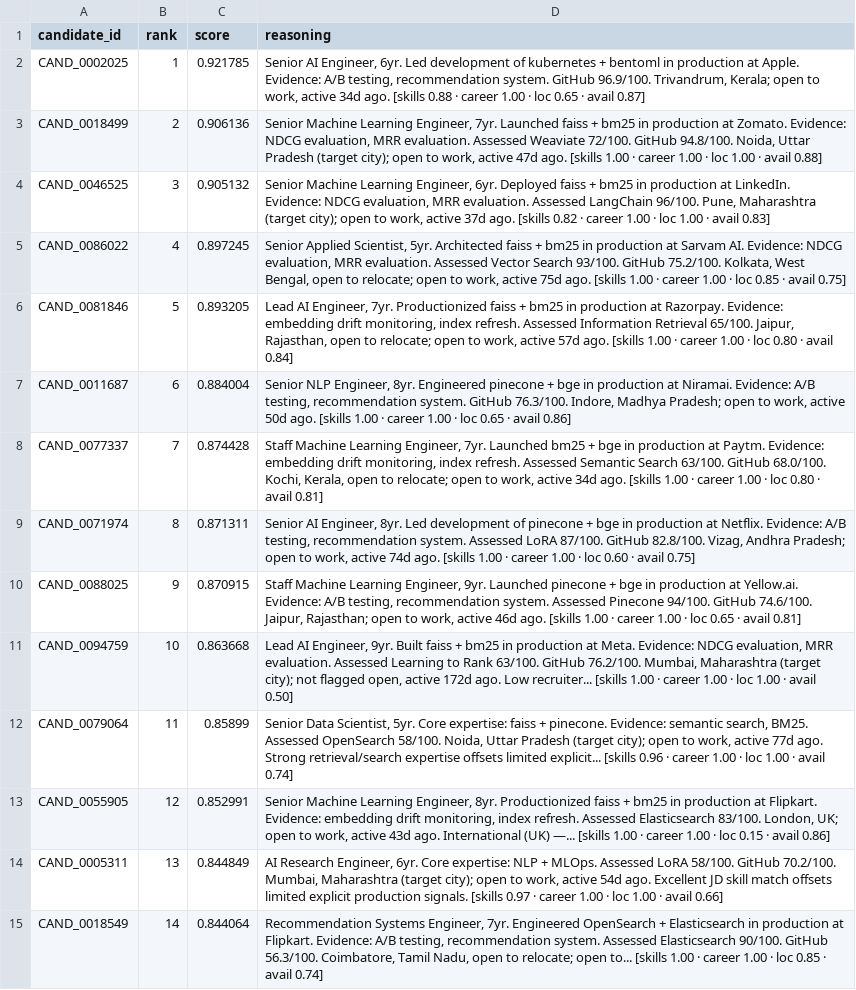
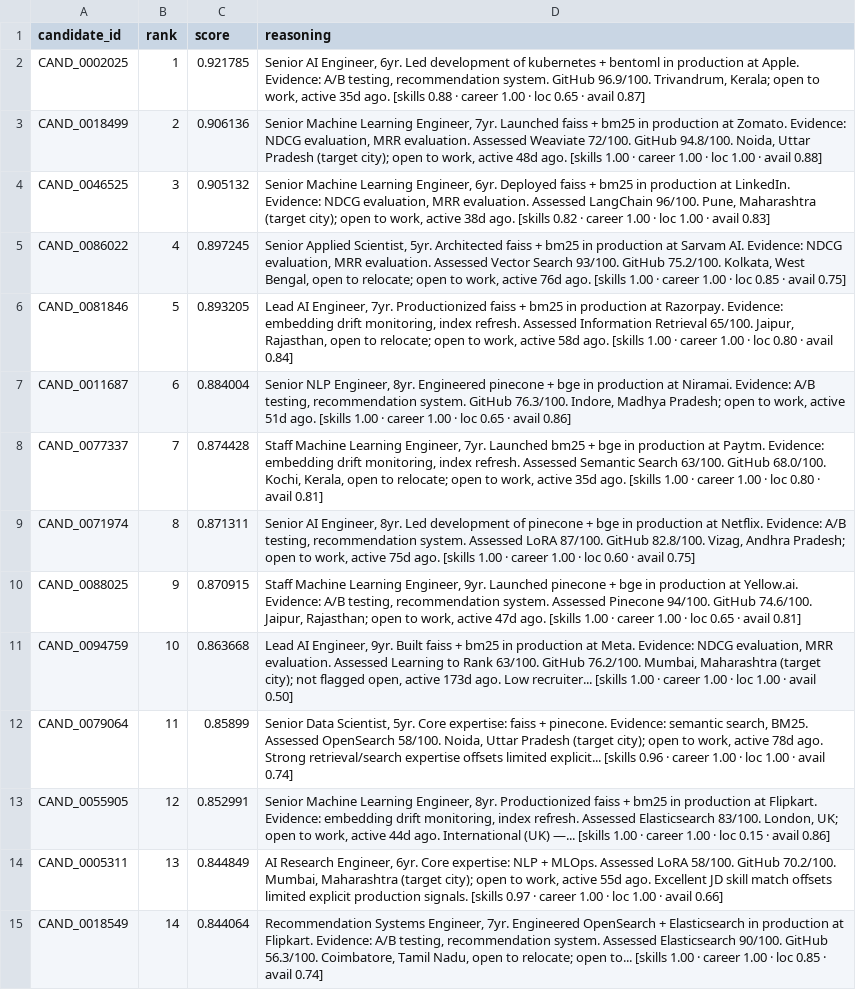
Before and after one commit to VISHALIN-rgm/Intelligent_Candidate_Discovery, a CSV file: data/submission.csv, drawn as a sheet; only a part is shown; the diff covers the shown part only; the diff names each change by its address in the sheet, - before the commit and + after, or states it on an @@ line.

```diff
--- a/data/submission.csv
+++ b/data/submission.csv
-D2 (reasoning): …work, active 34d ago. [skills…
+D2 (reasoning): …work, active 35d ago. [skills…
-D3 (reasoning): …work, active 47d ago. [skills…
+D3 (reasoning): …work, active 48d ago. [skills…
-D4 (reasoning): …work, active 37d ago. [skills…
+D4 (reasoning): …work, active 38d ago. [skills…
-D5 (reasoning): …work, active 75d ago. [skills…
+D5 (reasoning): …work, active 76d ago. [skills…
-D6 (reasoning): …work, active 57d ago. [skills…
+D6 (reasoning): …work, active 58d ago. [skills…
-D7 (reasoning): …work, active 50d ago. [skills…
+D7 (reasoning): …work, active 51d ago. [skills…
-D8 (reasoning): …work, active 34d ago. [skills…
+D8 (reasoning): …work, active 35d ago. [skills…
-D9 (reasoning): …work, active 74d ago. [skills…
+D9 (reasoning): …work, active 75d ago. [skills…
-D10 (reasoning): …work, active 46d ago. [skills…
+D10 (reasoning): …work, active 47d ago. [skills…
-D11 (reasoning): …open, active 172d ago. Low…
+D11 (reasoning): …open, active 173d ago. Low…
-D12 (reasoning): …work, active 77d ago. Strong…
+D12 (reasoning): …work, active 78d ago. Strong…
-D13 (reasoning): …work, active 43d ago. International…
+D13 (reasoning): …work, active 44d ago. International…
-D14 (reasoning): …work, active 54d ago. Excellent…
+D14 (reasoning): …work, active 55d ago. Excellent…
```
Also changed, not shown: 3 added rows, 3 removed rows and 83 edited cells elsewhere in this file, 3 other files.
